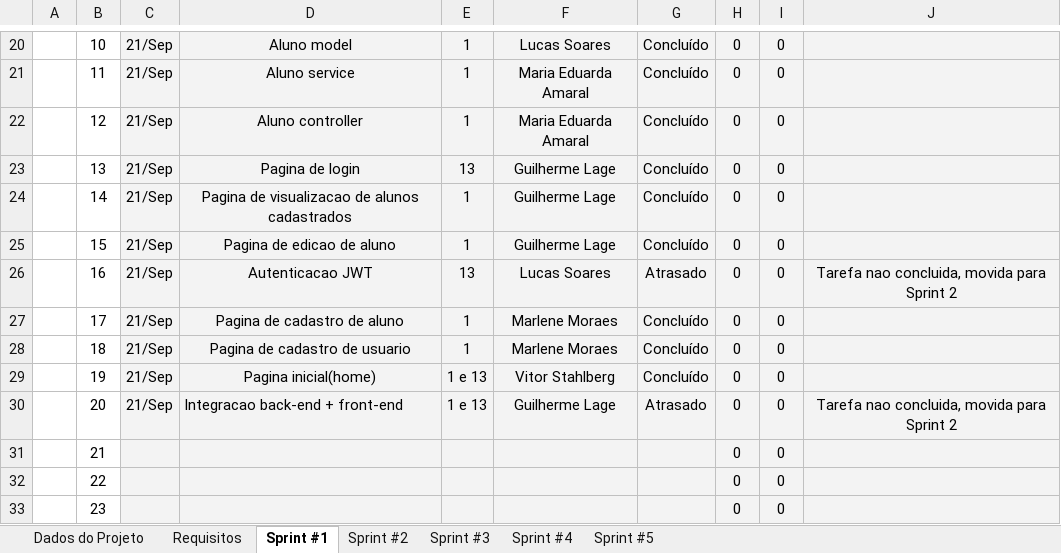
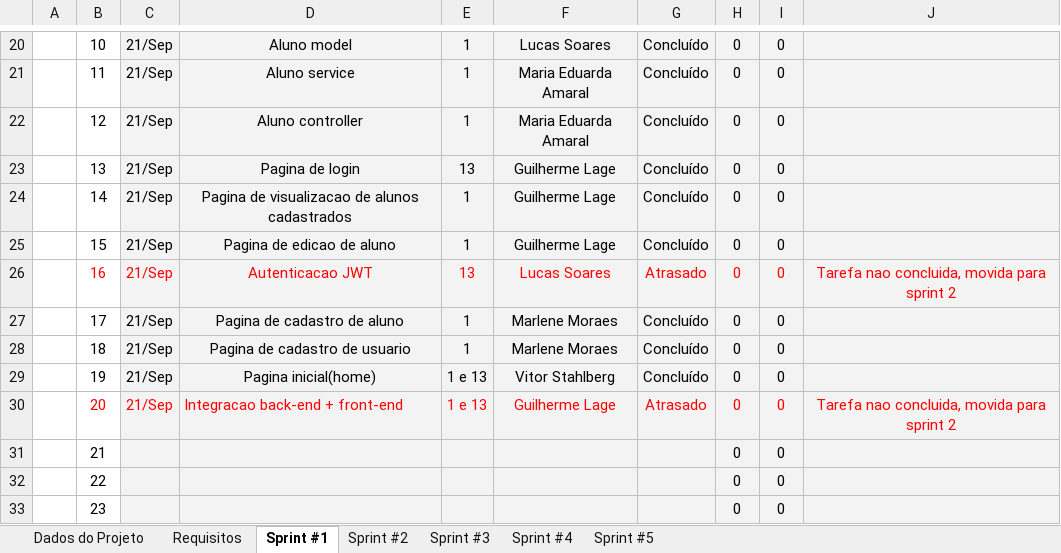
Before and after one commit to ICEI-PUC-Minas-PPLES-TI/plf-es-2023-2-ti3-6653100-fabrica-do-saber, an Excel workbook: Artefatos/sprints/Planejamento_sprints.xlsx, sheet Sprint #1, drawn as a sheet; only a part is shown, gaps mark what is left out; values as stored, in another font and other column widths than the file's, no borders; conditional formats not drawn; the diff names each change by its address in the sheet, - before the commit and + after, or states it on an @@ line.

Commit message:
doc: update planejamento_sprints #69

```diff
--- a/Artefatos/sprints/Planejamento_sprints.xlsx (sheet Sprint #1)
+++ b/Artefatos/sprints/Planejamento_sprints.xlsx (sheet Sprint #1)
-B26:J26 text colour: black
+B26:J26 text colour: #FF0000
-J26: Tarefa nao concluida, movida para Sprint 2
+J26: Tarefa nao concluida, movida para sprint 2
-B30:J30 text colour: black
+B30:J30 text colour: #FF0000
-J30: Tarefa nao concluida, movida para Sprint 2
+J30: Tarefa nao concluida, movida para sprint 2
```
Also changed, not shown: sheet Sprint #4, sheet Sprint #3, sheet Sprint #2.
